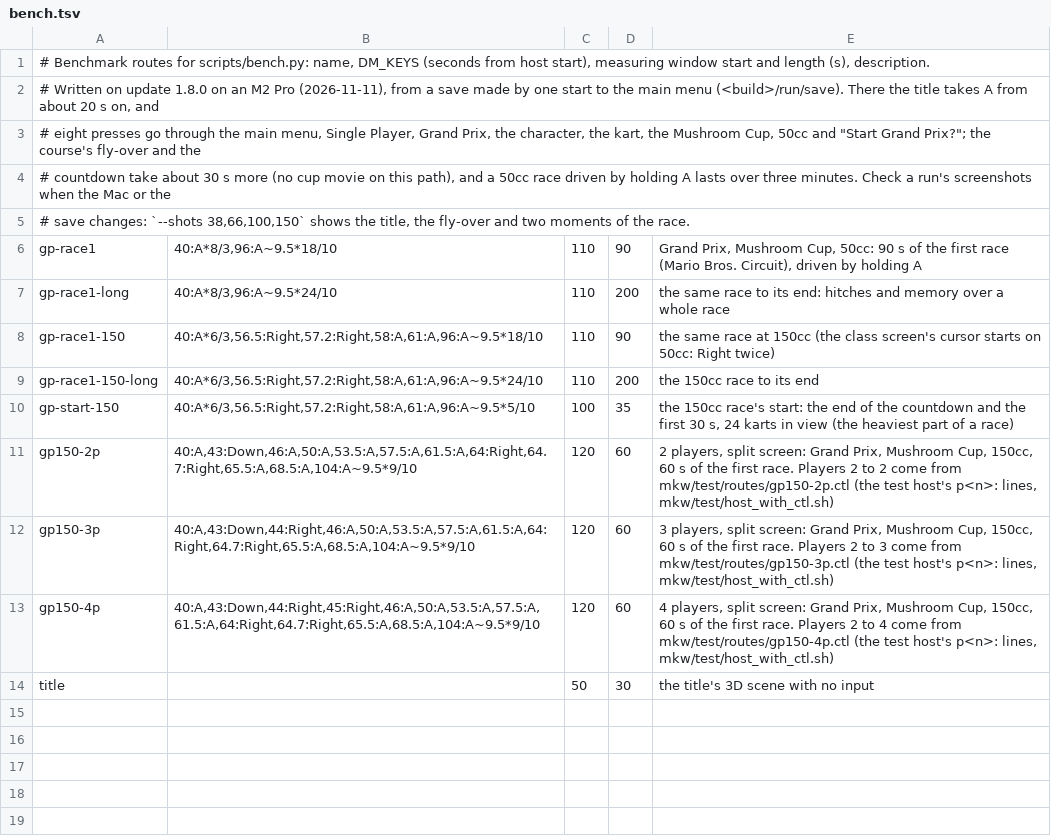
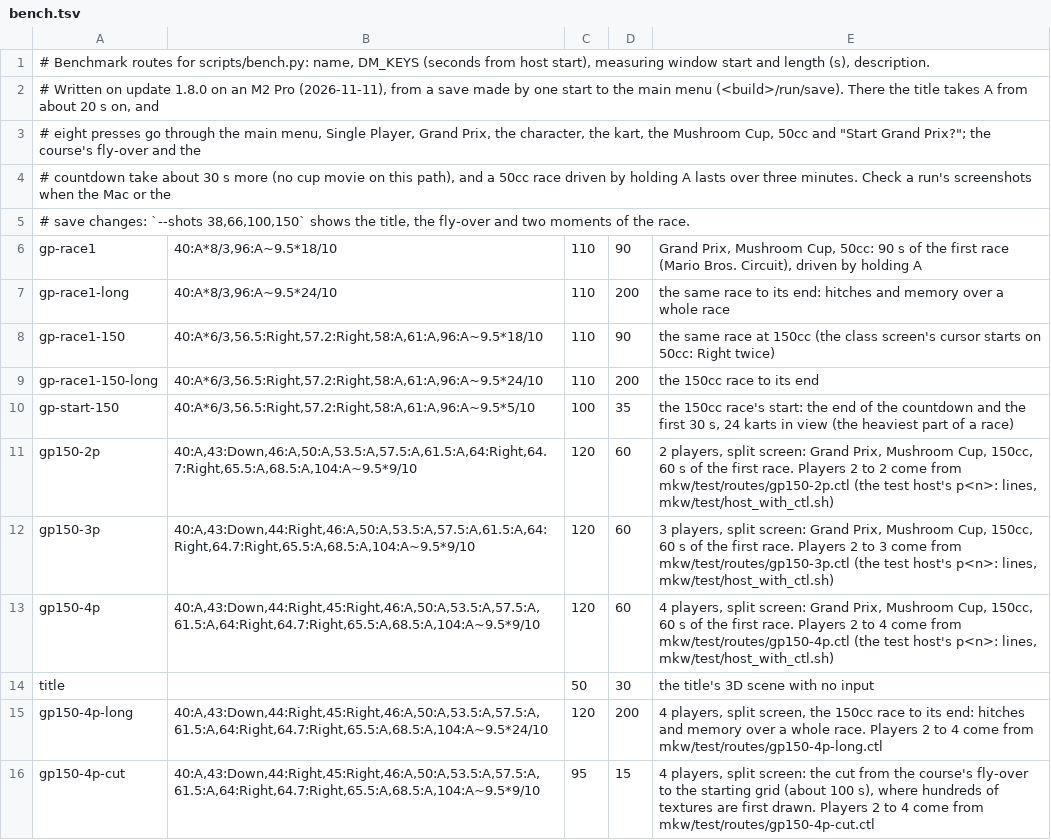
Before and after one commit to en7y/no-lag-kart, a TSV file: dm/games/0400C3F00006E000/bench.tsv, drawn as a sheet.

```diff
--- a/dm/games/0400C3F00006E000/bench.tsv
+++ b/dm/games/0400C3F00006E000/bench.tsv
@@ -14 +14,3 @@ gp150-4p	40:A,43:Down,44:Right,45:Right,46:A,50:A,53.5:A,57.5:A,61.5:A,64:Right,
 title		50	30	the title's 3D scene with no input
+gp150-4p-long	40:A,43:Down,44:Right,45:Right,46:A,50:A,53.5:A,57.5:A,61.5:A,64:Right,64.7:Right,65.5:A,68.5:A,104:A~9.5*24/10	120	200	4 players, split screen, the 150cc race to its end: hitches and memory over a whole race. Players 2 to 4 come from mkw/test/routes/gp150-4p-long.ctl
+gp150-4p-cut	40:A,43:Down,44:Right,45:Right,46:A,50:A,53.5:A,57.5:A,61.5:A,64:Right,64.7:Right,65.5:A,68.5:A,104:A~9.5*9/10	95	15	4 players, split screen: the cut from the course's fly-over to the starting grid (about 100 s), where hundreds of textures are first drawn. Players 2 to 4 come from mkw/test/routes/gp150-4p-cut.ctl
```
Also changed, not shown: 11 other files.
